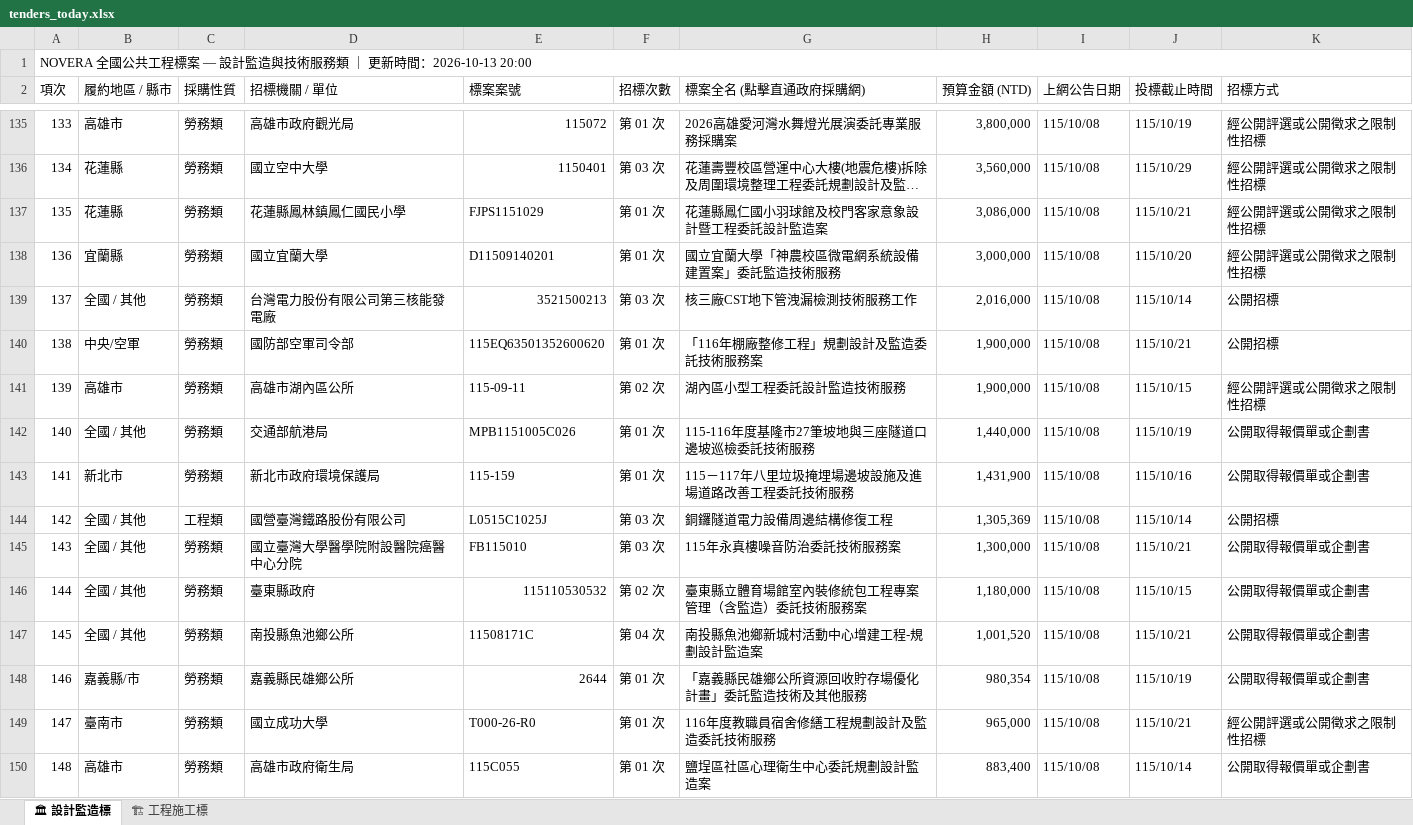
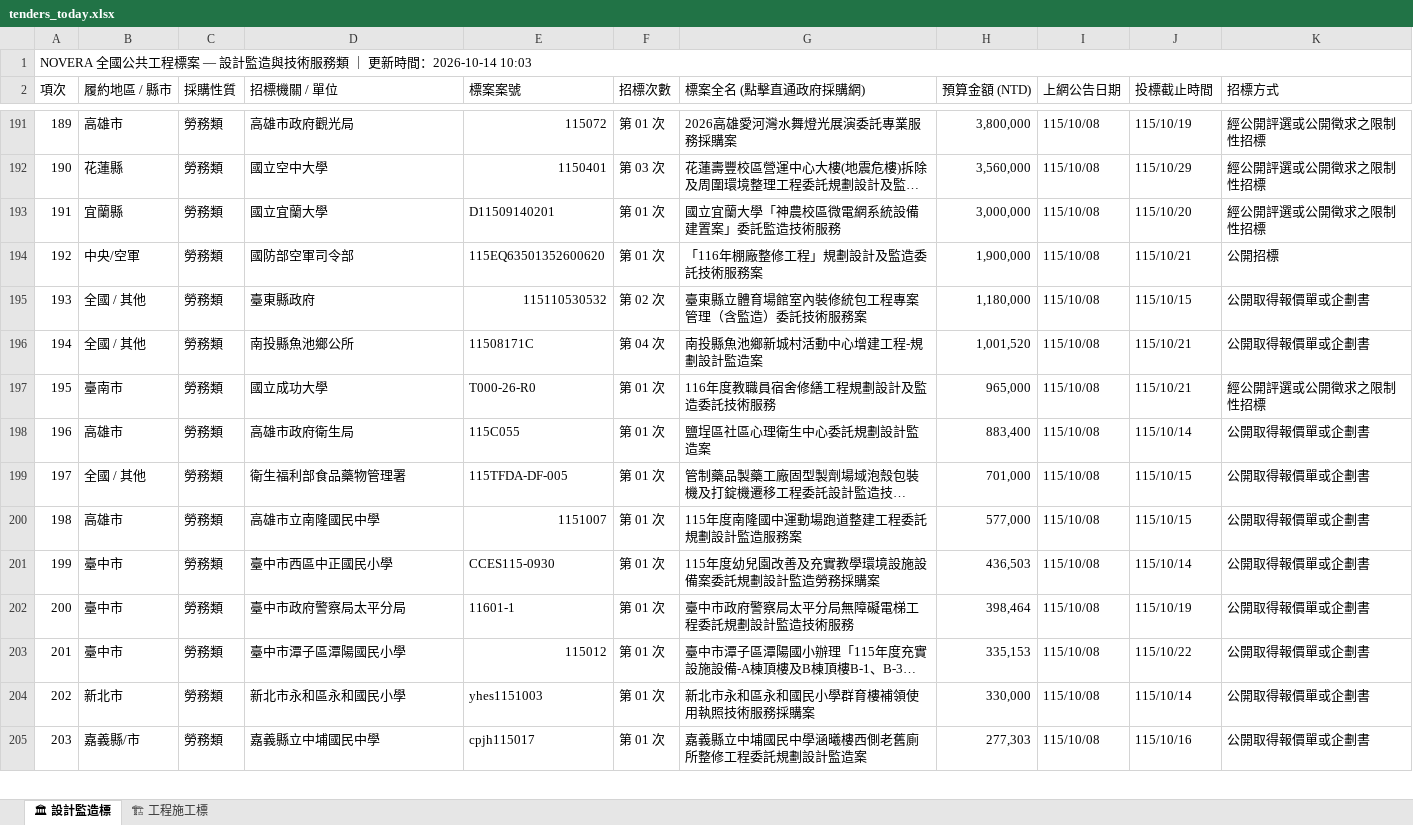
Before and after one commit to gardenai0222-a11y/gardenai0222-a11y.github.io, an Excel workbook: tenders_today.xlsx, sheet 🏛 設計監造標, drawn as a sheet; only a part is shown, gaps mark what is left out; the shorter side is filled out with more unchanged rows; long unchanged cells end in …; values as stored, in another font and other column widths than the file's, no cell formats; removed rows and columns are numbered as before the commit, all else as after; the diff covers the shown part only; the diff names each change by its address in the sheet, - before the commit and + after, or states it on an @@ line.

```diff
--- a/tenders_today.xlsx (sheet 🏛 設計監造標)
+++ b/tenders_today.xlsx (sheet 🏛 設計監造標)
@@ column A (項次) renumbered from row 1 down @@
-row 137: 135 | 花蓮縣 | 勞務類 | 花蓮縣鳳林鎮鳳仁國民小學 | FJPS1151029 | 第 01 次 | 花蓮縣鳳仁國小羽球館及校門客家意象設計暨工程委託設計監造案 | 3,086,000 | 115/10/08 | 115/10/21 | 經公開評選或公開徵求之限制性招標
-row 139: 137 | 全國 / 其他 | 勞務類 | 台灣電力股份有限公司第三核能發電廠 | 3521500213 | 第 03 次 | 核三廠CST地下管洩漏檢測技術服務工作 | 2,016,000 | 115/10/08 | 115/10/14 | 公開招標
-row 141: 139 | 高雄市 | 勞務類 | 高雄市湖內區公所 | 115-09-11 | 第 02 次 | 湖內區小型工程委託設計監造技術服務 | 1,900,000 | 115/10/08 | 115/10/15 | 經公開評選或公開徵求之限制性招標
-row 142: 140 | 全國 / 其他 | 勞務類 | 交通部航港局 | MPB1151005C026 | 第 01 次 | 115-116年度基隆市27筆坡地與三座隧道口邊坡巡檢委託技術服務 | 1,440,000 | 115/10/08 | 115/10/19 | 公開取得報價單或企劃書
-row 143: 141 | 新北市 | 勞務類 | 新北市政府環境保護局 | 115-159 | 第 01 次 | 115－117年八里垃圾掩埋場邊坡設施及進場道路改善工程委託技術服務 | 1,431,900 | 115/10/08 | 115/10/16 | 公開取得報價單或企劃書
-row 144: 142 | 全國 / 其他 | 工程類 | 國營臺灣鐵路股份有限公司 | L0515C1025J | 第 03 次 | 銅鑼隧道電力設備周邊結構修復工程 | 1,305,369 | 115/10/08 | 115/10/14 | 公開招標
-row 145: 143 | 全國 / 其他 | 勞務類 | 國立臺灣大學醫學院附設醫院癌醫中心分院 | FB115010 | 第 03 次 | 115年永真樓噪音防治委託技術服務案 | 1,300,000 | 115/10/08 | 115/10/21 | 公開取得報價單或企劃書
-row 148: 146 | 嘉義縣/市 | 勞務類 | 嘉義縣民雄鄉公所 | 2644 | 第 01 次 | 「嘉義縣民雄鄉公所資源回收貯存場優化計畫」委託監造技術及其他服務 | 980,354 | 115/10/08 | 115/10/19 | 公開取得報價單或企劃書
```
Also changed, not shown: 63 added rows and 29 removed rows elsewhere in this sheet, sheet 🏗 工程施工標, cell formats, 2 other files.
